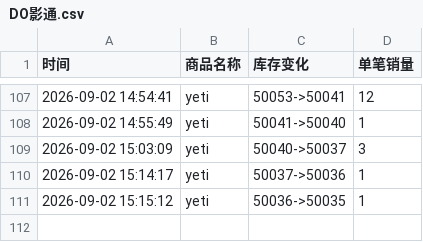
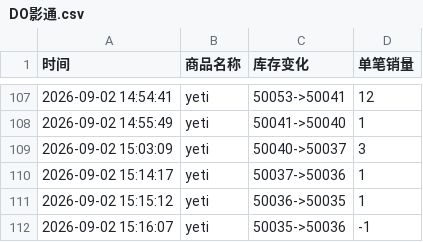
Before and after one commit to Juineii/do_yeti0905, a CSV file: DO影通.csv, drawn as a sheet; only a part is shown, gaps mark what is left out.

Commit message:
自动更新数据 2026-09-02 15:17:07

```diff
--- a/DO影通.csv
+++ b/DO影通.csv
@@ -111 +111,2 @@
 2026-09-02 15:15:12,yeti,50036->50035,1
+2026-09-02 15:16:07,yeti,50035->50036,-1
```
